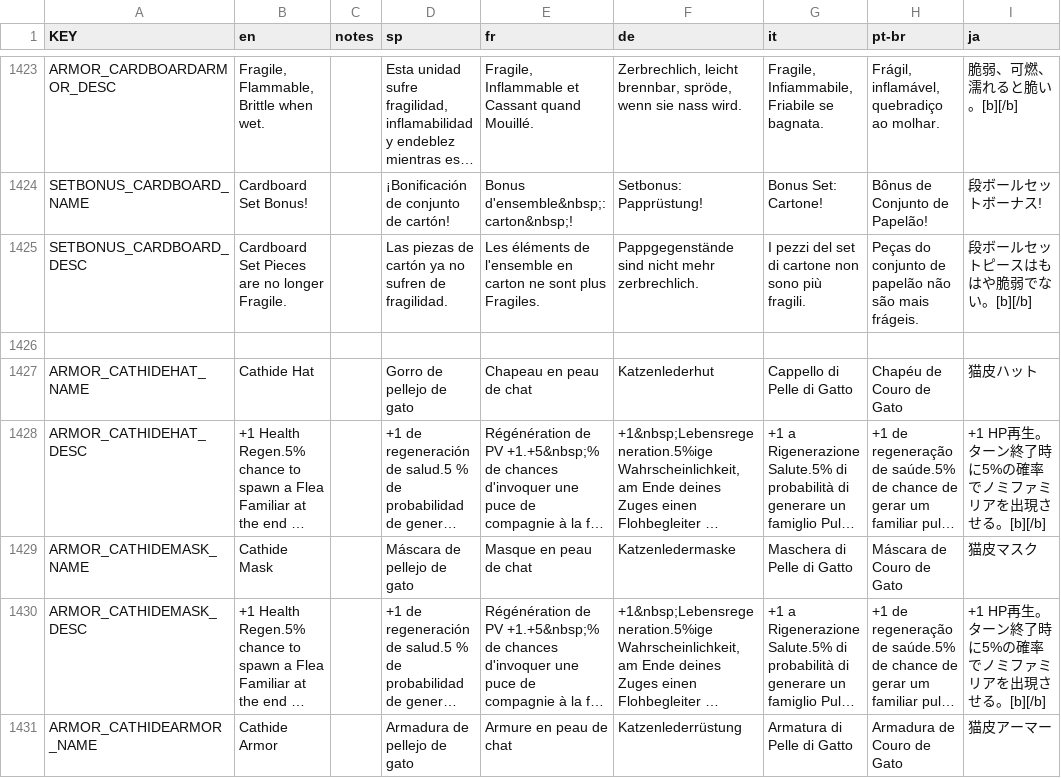
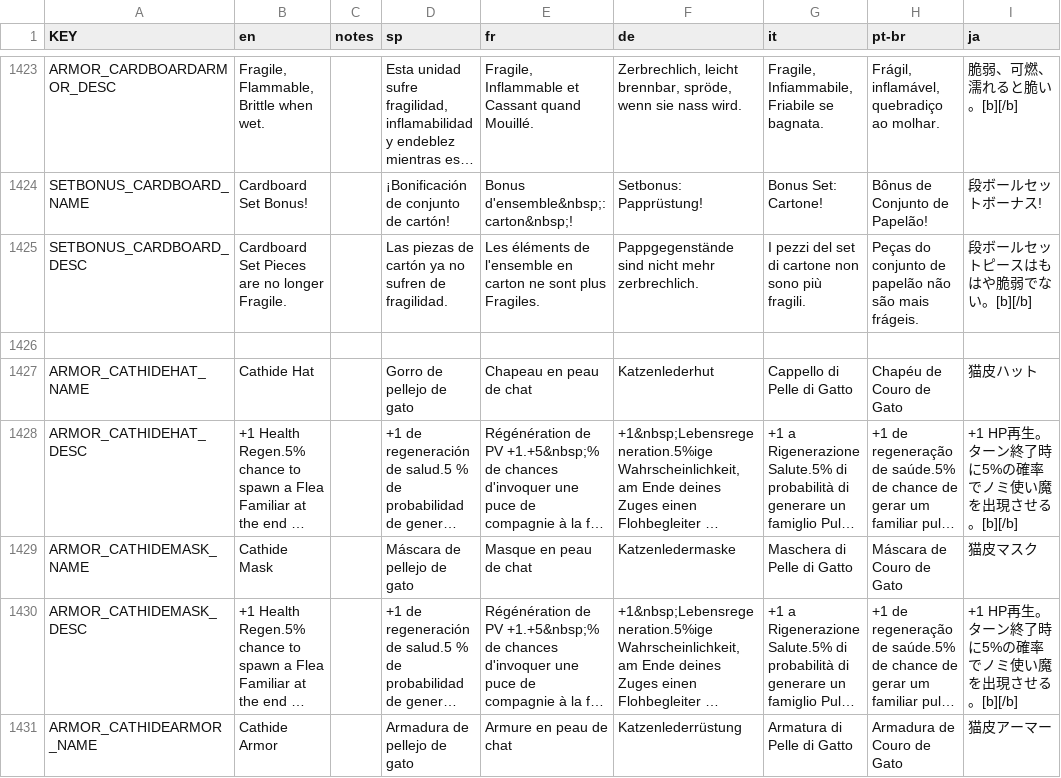
Before and after one commit to ibushimaru/MewgenicsJP, a CSV file: overlay/data/text/items.csv, drawn as a sheet; only a part is shown, gaps mark what is left out; long unchanged cells end in …; the diff covers the shown part only; the diff names each change by its address in the sheet, - before the commit and + after, or states it on an @@ line.

```diff
--- a/overlay/data/text/items.csv
+++ b/overlay/data/text/items.csv
-I1428 (ja): +1 HP再生。ターン終了時に5%の確率でノミファミリアを出現させる。[b][/b]
+I1428 (ja): +1 HP再生。ターン終了時に5%の確率でノミ使い魔を出現させる。[b][/b]
-I1430 (ja): +1 HP再生。ターン終了時に5%の確率でノミファミリアを出現させる。[b][/b]
+I1430 (ja): +1 HP再生。ターン終了時に5%の確率でノミ使い魔を出現させる。[b][/b]
```
Also changed, not shown: 48 edited cells elsewhere in this file, overlay/data/text/additions2.csv, overlay/data/text/keyword_tooltips.csv, 7 other files.
